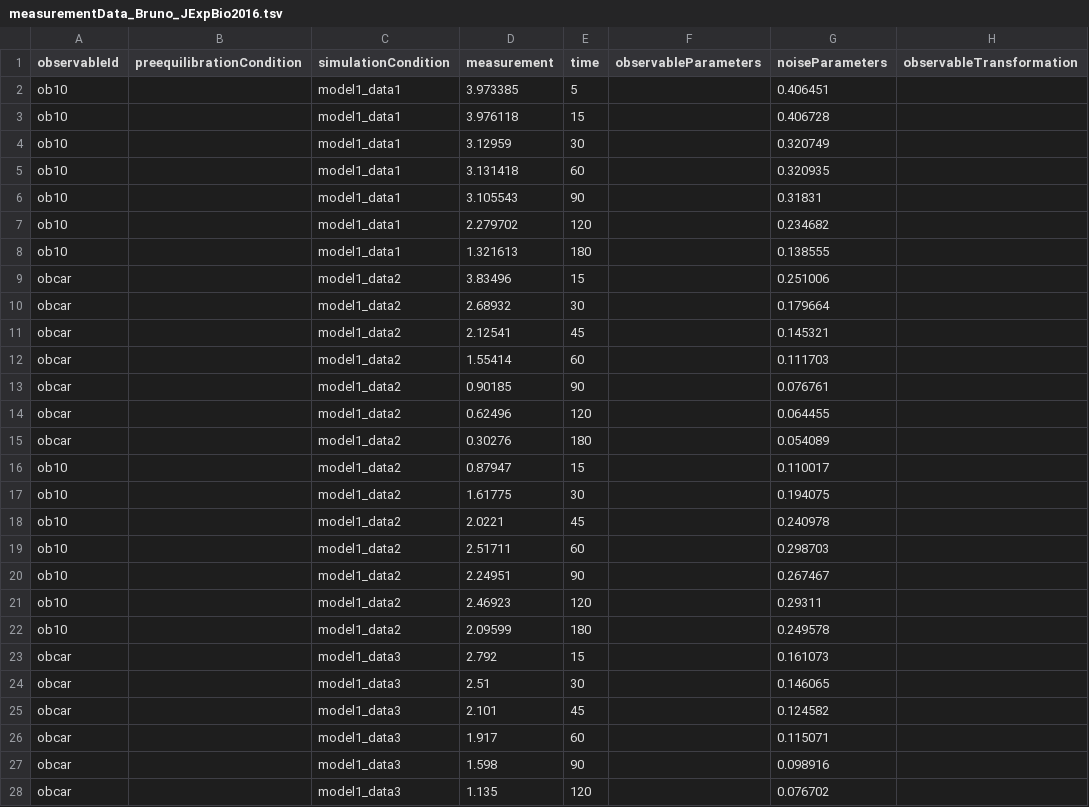
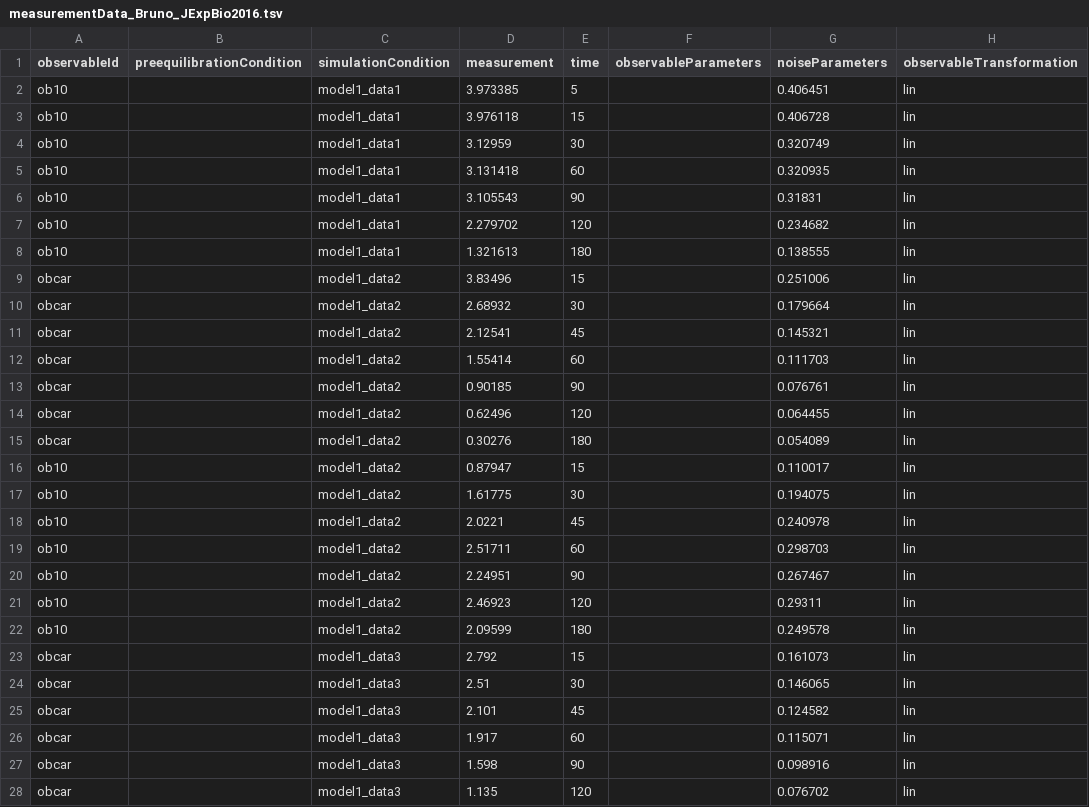
Before and after one commit to erikadudki/Benchmark-Models, a TSV file: hackathon_contributions_new_data_format/Bruno_JExpBio2016/measurementData_Bruno_JExpBio2016.tsv, drawn as a sheet; only a part is shown; the diff covers the shown part only.

Commit message:
SBML model and experimental table for Bruno.

```diff
--- a/hackathon_contributions_new_data_format/Bruno_JExpBio2016/measurementData_Bruno_JExpBio2016.tsv
+++ b/hackathon_contributions_new_data_format/Bruno_JExpBio2016/measurementData_Bruno_JExpBio2016.tsv
@@ -1,28 +1,28 @@
 observableId	preequilibrationCondition	simulationCondition	measurement	time	observableParameters	noiseParameters	observableTransformation
-ob10		model1_data1	3.973385	5		0.406451	
-ob10		model1_data1	3.976118	15		0.406728	
-ob10		model1_data1	3.12959	30		0.320749	
-ob10		model1_data1	3.131418	60		0.320935	
-ob10		model1_data1	3.105543	90		0.31831	
-ob10		model1_data1	2.279702	120		0.234682	
-ob10		model1_data1	1.321613	180		0.138555	
-obcar		model1_data2	3.83496	15		0.251006	
-obcar		model1_data2	2.68932	30		0.179664	
-obcar		model1_data2	2.12541	45		0.145321	
-obcar		model1_data2	1.55414	60		0.111703	
-obcar		model1_data2	0.90185	90		0.076761	
-obcar		model1_data2	0.62496	120		0.064455	
-obcar		model1_data2	0.30276	180		0.054089	
-ob10		model1_data2	0.87947	15		0.110017	
-ob10		model1_data2	1.61775	30		0.194075	
-ob10		model1_data2	2.0221	45		0.240978	
-ob10		model1_data2	2.51711	60		0.298703	
-ob10		model1_data2	2.24951	90		0.267467	
-ob10		model1_data2	2.46923	120		0.29311	
-ob10		model1_data2	2.09599	180		0.249578	
-obcar		model1_data3	2.792	15		0.161073	
-obcar		model1_data3	2.51	30		0.146065	
-obcar		model1_data3	2.101	45		0.124582	
-obcar		model1_data3	1.917	60		0.115071	
-obcar		model1_data3	1.598	90		0.098916	
-obcar		model1_data3	1.135	120		0.076702	
+ob10		model1_data1	3.973385	5		0.406451	lin
+ob10		model1_data1	3.976118	15		0.406728	lin
+ob10		model1_data1	3.12959	30		0.320749	lin
+ob10		model1_data1	3.131418	60		0.320935	lin
+ob10		model1_data1	3.105543	90		0.31831	lin
+ob10		model1_data1	2.279702	120		0.234682	lin
+ob10		model1_data1	1.321613	180		0.138555	lin
+obcar		model1_data2	3.83496	15		0.251006	lin
+obcar		model1_data2	2.68932	30		0.179664	lin
+obcar		model1_data2	2.12541	45		0.145321	lin
+obcar		model1_data2	1.55414	60		0.111703	lin
+obcar		model1_data2	0.90185	90		0.076761	lin
+obcar		model1_data2	0.62496	120		0.064455	lin
+obcar		model1_data2	0.30276	180		0.054089	lin
+ob10		model1_data2	0.87947	15		0.110017	lin
+ob10		model1_data2	1.61775	30		0.194075	lin
+ob10		model1_data2	2.0221	45		0.240978	lin
+ob10		model1_data2	2.51711	60		0.298703	lin
+ob10		model1_data2	2.24951	90		0.267467	lin
+ob10		model1_data2	2.46923	120		0.29311	lin
+ob10		model1_data2	2.09599	180		0.249578	lin
+obcar		model1_data3	2.792	15		0.161073	lin
+obcar		model1_data3	2.51	30		0.146065	lin
+obcar		model1_data3	2.101	45		0.124582	lin
+obcar		model1_data3	1.917	60		0.115071	lin
+obcar		model1_data3	1.598	90		0.098916	lin
+obcar		model1_data3	1.135	120		0.076702	lin
```
Also changed, not shown: 50 edited cells elsewhere in this file, hackathon_contributions_new_data_format/Bruno_JExpBio2016/simulatedData_Bruno_JExpBio2016.tsv, 2 other files.
